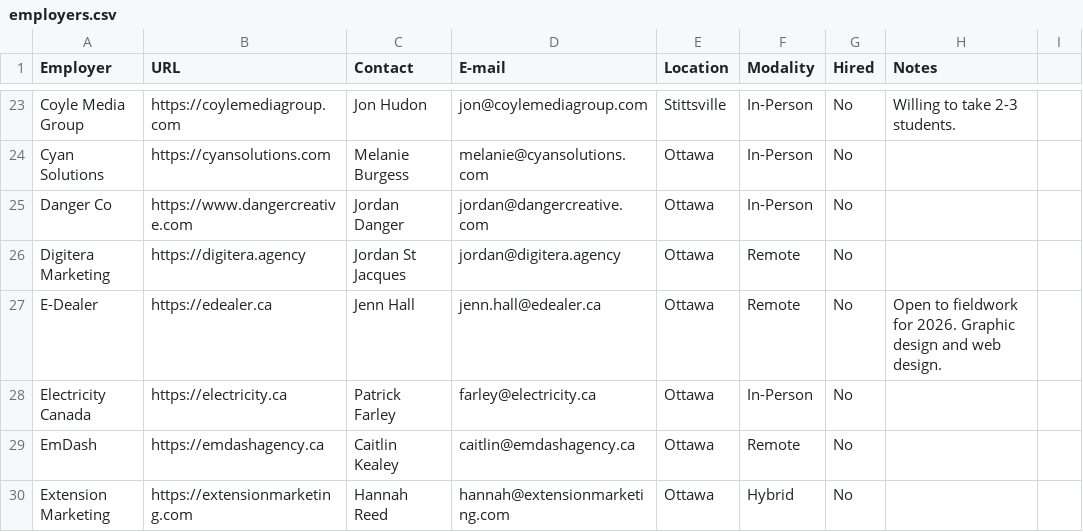
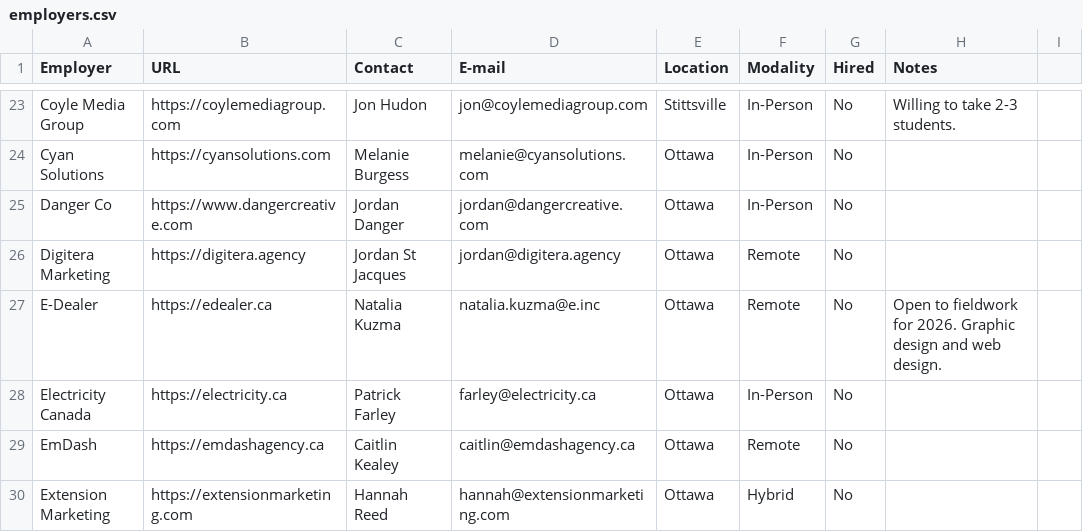
Before and after one commit to AlainParadis/wil, a CSV file: _data/employers.csv, drawn as a sheet; only a part is shown, gaps mark what is left out.

Commit message:
Update employers.csv

```diff
--- a/_data/employers.csv
+++ b/_data/employers.csv
@@ -26,3 +26,3 @@ Danger Co,https://www.dangercreative.com,Jordan Danger,jordan@dangercreative.com
 Digitera Marketing,https://digitera.agency,Jordan St Jacques,jordan@digitera.agency,Ottawa,Remote,No,
-E-Dealer,https://edealer.ca,Jenn Hall,jenn.hall@edealer.ca,Ottawa,Remote,No,Open to fieldwork for 2026. Graphic design and web design.
+E-Dealer,https://edealer.ca,Natalia Kuzma,natalia.kuzma@e.inc,Ottawa,Remote,No,Open to fieldwork for 2026. Graphic design and web design.
 Electricity Canada,https://electricity.ca,Patrick Farley,farley@electricity.ca,Ottawa,In-Person,No,
```
